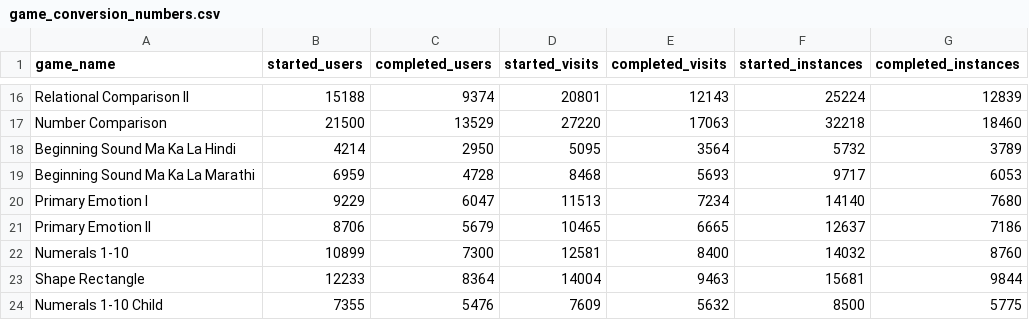
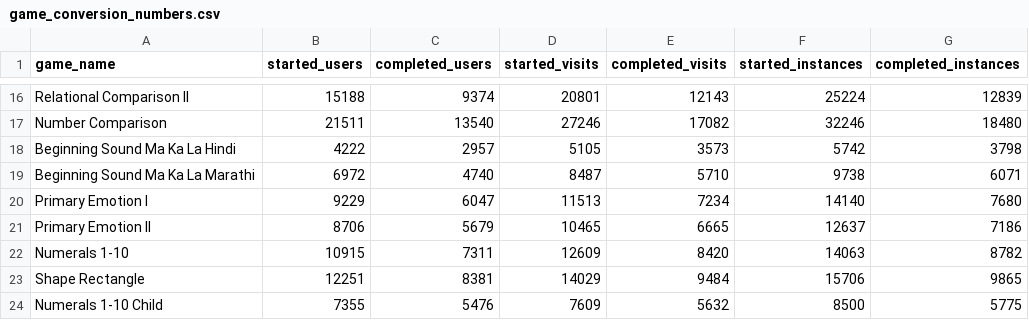
Before and after one commit to riyab-maker/tpd-games-dashboard, a CSV file: data/game_conversion_numbers.csv, drawn as a sheet; only a part is shown, gaps mark what is left out; the diff covers the shown part only; the diff names each change by its address in the sheet, - before the commit and + after, or states it on an @@ line.

```diff
--- a/data/game_conversion_numbers.csv
+++ b/data/game_conversion_numbers.csv
-B17 (started_users): 21500
+B17 (started_users): 21511
-C17 (completed_users): 13529
+C17 (completed_users): 13540
-D17 (started_visits): 27220
+D17 (started_visits): 27246
-E17 (completed_visits): 17063
+E17 (completed_visits): 17082
-F17 (started_instances): 32218
+F17 (started_instances): 32246
-G17 (completed_instances): 18460
+G17 (completed_instances): 18480
-B18 (started_users): 4214
+B18 (started_users): 4222
-C18 (completed_users): 2950
+C18 (completed_users): 2957
-D18 (started_visits): 5095
+D18 (started_visits): 5105
-E18 (completed_visits): 3564
+E18 (completed_visits): 3573
-F18 (started_instances): 5732
+F18 (started_instances): 5742
-G18 (completed_instances): 3789
+G18 (completed_instances): 3798
-B19 (started_users): 6959
+B19 (started_users): 6972
-C19 (completed_users): 4728
+C19 (completed_users): 4740
-D19 (started_visits): 8468
+D19 (started_visits): 8487
-E19 (completed_visits): 5693
+E19 (completed_visits): 5710
-F19 (started_instances): 9717
+F19 (started_instances): 9738
-G19 (completed_instances): 6053
+G19 (completed_instances): 6071
-B22 (started_users): 10899
+B22 (started_users): 10915
-C22 (completed_users): 7300
+C22 (completed_users): 7311
-D22 (started_visits): 12581
+D22 (started_visits): 12609
-E22 (completed_visits): 8400
+E22 (completed_visits): 8420
-F22 (started_instances): 14032
+F22 (started_instances): 14063
-G22 (completed_instances): 8760
+G22 (completed_instances): 8782
-B23 (started_users): 12233
+B23 (started_users): 12251
-C23 (completed_users): 8364
+C23 (completed_users): 8381
-D23 (started_visits): 14004
+D23 (started_visits): 14029
-E23 (completed_visits): 9463
+E23 (completed_visits): 9484
-F23 (started_instances): 15681
+F23 (started_instances): 15706
-G23 (completed_instances): 9844
+G23 (completed_instances): 9865
```
Also changed, not shown: 81 edited cells elsewhere in this file, data/repeatability_data.csv, data/score_distribution_data.csv, 5 other files.
